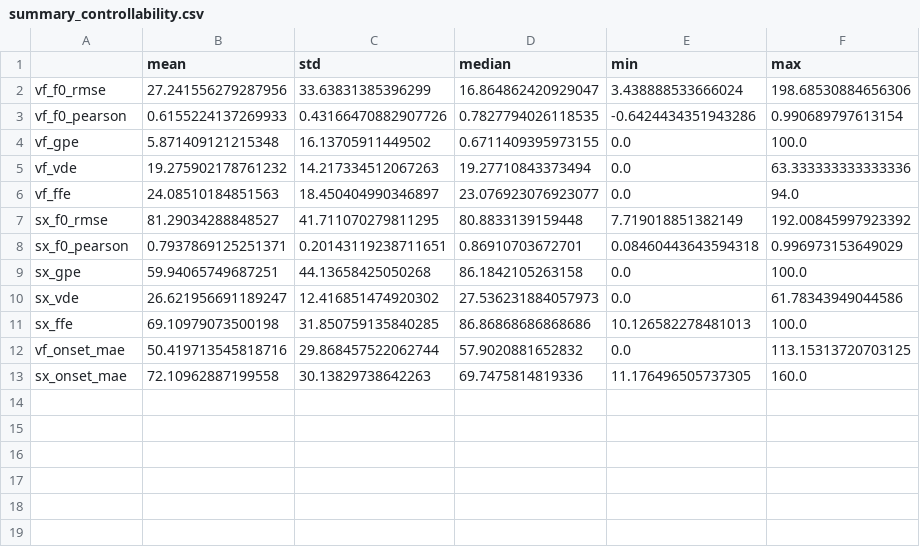
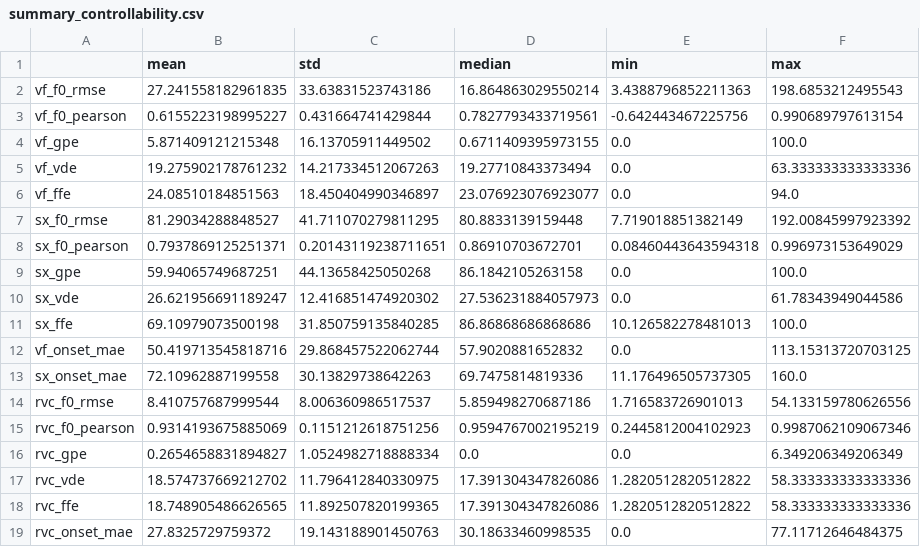
Before and after one commit to escapeprograms/VocaloFlow, a CSV file: Evaluation/eval_output/summary_controllability.csv, drawn as a sheet.

```diff
--- a/Evaluation/eval_output/summary_controllability.csv
+++ b/Evaluation/eval_output/summary_controllability.csv
@@ -1,4 +1,4 @@
 ,mean,std,median,min,max
-vf_f0_rmse,27.241556279287956,33.63831385396299,16.864862420929047,3.438888533666024,198.68530884656306
-vf_f0_pearson,0.6155224137269933,0.43166470882907726,0.7827794026118535,-0.6424434351943286,0.990689797613154
+vf_f0_rmse,27.241558182961835,33.63831523743186,16.864863029550214,3.4388796852211363,198.6853212495543
+vf_f0_pearson,0.6155223198995227,0.431664741429844,0.7827793433719561,-0.642443467225756,0.990689797613154
 vf_gpe,5.871409121215348,16.13705911449502,0.6711409395973155,0.0,100.0
@@ -13 +13,7 @@ vf_onset_mae,50.419713545818716,29.868457522062744,57.9020881652832,0.0,113.1531
 sx_onset_mae,72.10962887199558,30.13829738642263,69.7475814819336,11.176496505737305,160.0
+rvc_f0_rmse,8.410757687999544,8.006360986517537,5.859498270687186,1.716583726901013,54.133159780626556
+rvc_f0_pearson,0.9314193675885069,0.1151212618751256,0.9594767002195219,0.2445812004102923,0.9987062109067346
+rvc_gpe,0.2654658831894827,1.0524982718888334,0.0,0.0,6.349206349206349
+rvc_vde,18.574737669212702,11.796412840330975,17.391304347826086,1.2820512820512822,58.333333333333336
+rvc_ffe,18.748905486626565,11.892507820199365,17.391304347826086,1.2820512820512822,58.333333333333336
+rvc_onset_mae,27.8325729759372,19.143188901450763,30.18633460998535,0.0,77.11712646484375
```
Also changed, not shown: Evaluation/eval_output/per_sample_controllability.csv, 39 other files.
